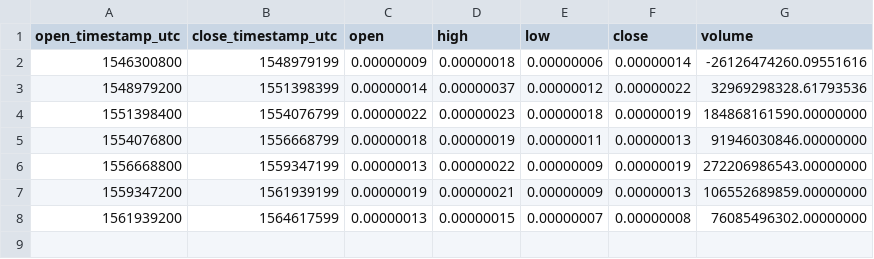
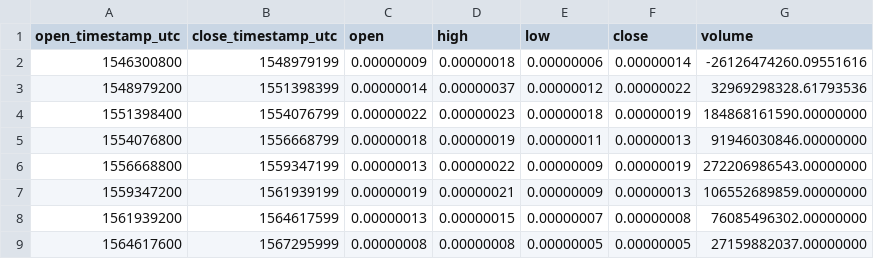
Before and after one commit to cryptobigbro/binance-BTTBTC, a CSV file: binance-BTTBTC-1M.csv, drawn as a sheet; the diff names each change by its address in the sheet, - before the commit and + after, or states it on an @@ line.

```diff
--- a/binance-BTTBTC-1M.csv
+++ b/binance-BTTBTC-1M.csv
+row 9: 1564617600 | 1567295999 | 0.00000008 | 0.00000008 | 0.00000005 | 0.00000005 | 27159882037.00000000
```
Also changed, not shown: binance-BTTBTC-1d.csv, binance-BTTBTC-1h.csv.
